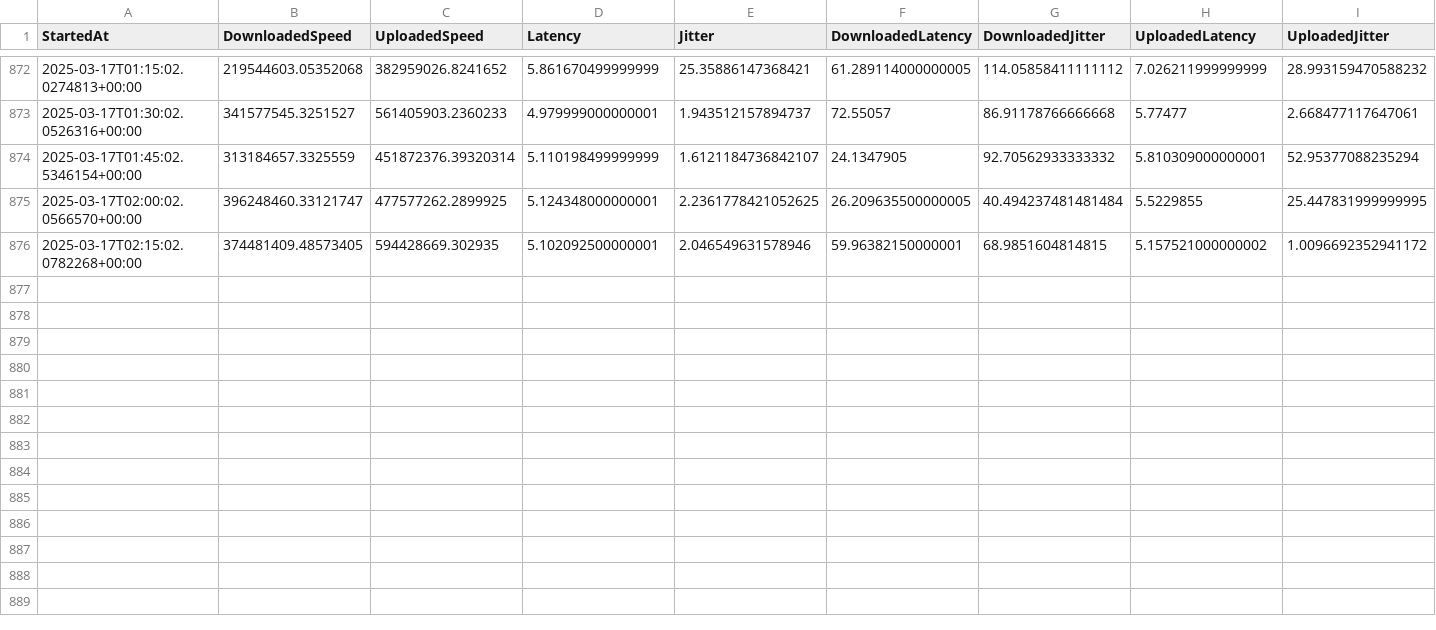
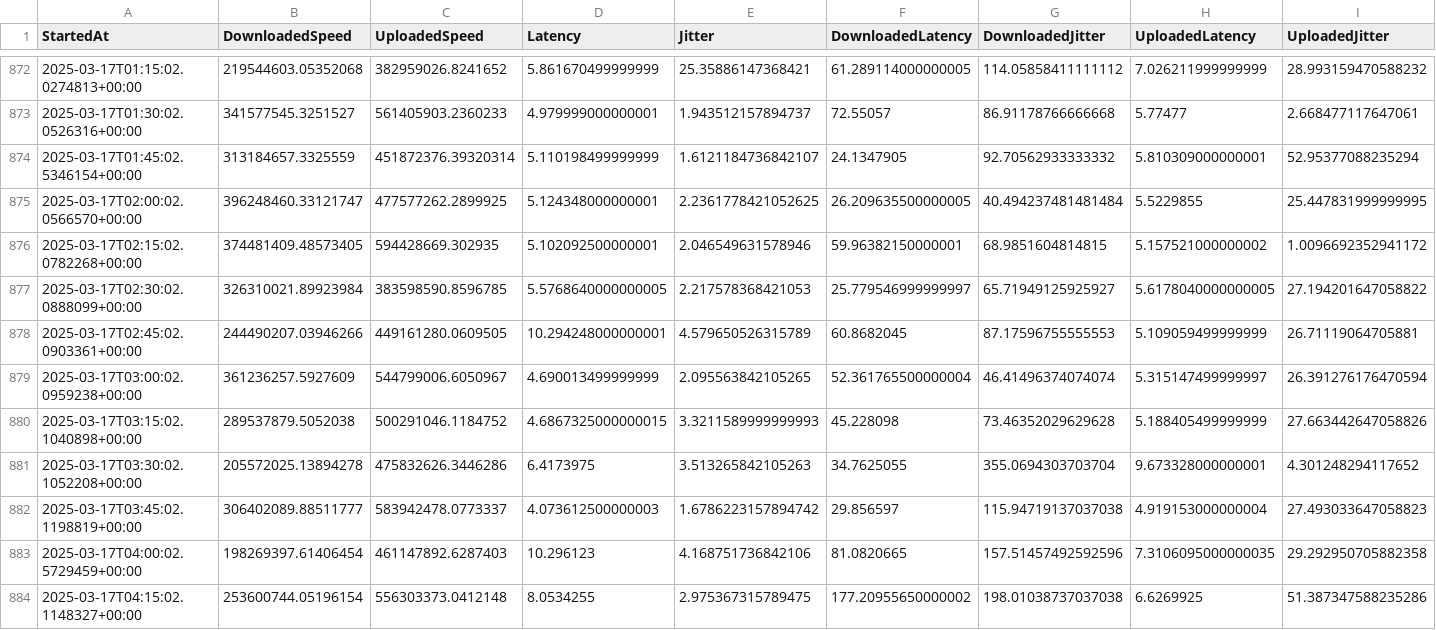
Before and after one commit to MareMare/SpeedTestAnalysis, a CSV file: data/sampling.csv, drawn as a sheet; only a part is shown, gaps mark what is left out; the diff names each change by its address in the sheet, - before the commit and + after, or states it on an @@ line.

Commit message:
Update data/sampling.csv.

```diff
--- a/data/sampling.csv
+++ b/data/sampling.csv
+row 877: 2025-03-17T02:30:02.0888099+00:00 | 326310021.89923984 | 383598590.8596785 | 5.5768640000000005 | 2.217578368421053 | 25.779546999999997 | 65.71949125925927 | 5.6178040000000005 | 27.194201647058822
+row 878: 2025-03-17T02:45:02.0903361+00:00 | 244490207.03946266 | 449161280.0609505 | 10.294248000000001 | 4.579650526315789 | 60.8682045 | 87.17596755555553 | 5.109059499999999 | 26.71119064705881
+row 879: 2025-03-17T03:00:02.0959238+00:00 | 361236257.5927609 | 544799006.6050967 | 4.690013499999999 | 2.095563842105265 | 52.361765500000004 | 46.41496374074074 | 5.315147499999997 | 26.391276176470594
+row 880: 2025-03-17T03:15:02.1040898+00:00 | 289537879.5052038 | 500291046.1184752 | 4.6867325000000015 | 3.3211589999999993 | 45.228098 | 73.46352029629628 | 5.188405499999999 | 27.663442647058826
+row 881: 2025-03-17T03:30:02.1052208+00:00 | 205572025.13894278 | 475832626.3446286 | 6.4173975 | 3.513265842105263 | 34.7625055 | 355.0694303703704 | 9.673328000000001 | 4.301248294117652
+row 882: 2025-03-17T03:45:02.1198819+00:00 | 306402089.88511777 | 583942478.0773337 | 4.073612500000003 | 1.6786223157894742 | 29.856597 | 115.94719137037038 | 4.919153000000004 | 27.493033647058823
+row 883: 2025-03-17T04:00:02.5729459+00:00 | 198269397.61406454 | 461147892.6287403 | 10.296123 | 4.168751736842106 | 81.0820665 | 157.51457492592596 | 7.3106095000000035 | 29.292950705882358
+row 884: 2025-03-17T04:15:02.1148327+00:00 | 253600744.05196154 | 556303373.0412148 | 8.0534255 | 2.975367315789475 | 177.20955650000002 | 198.01038737037038 | 6.6269925 | 51.387347588235286
```
